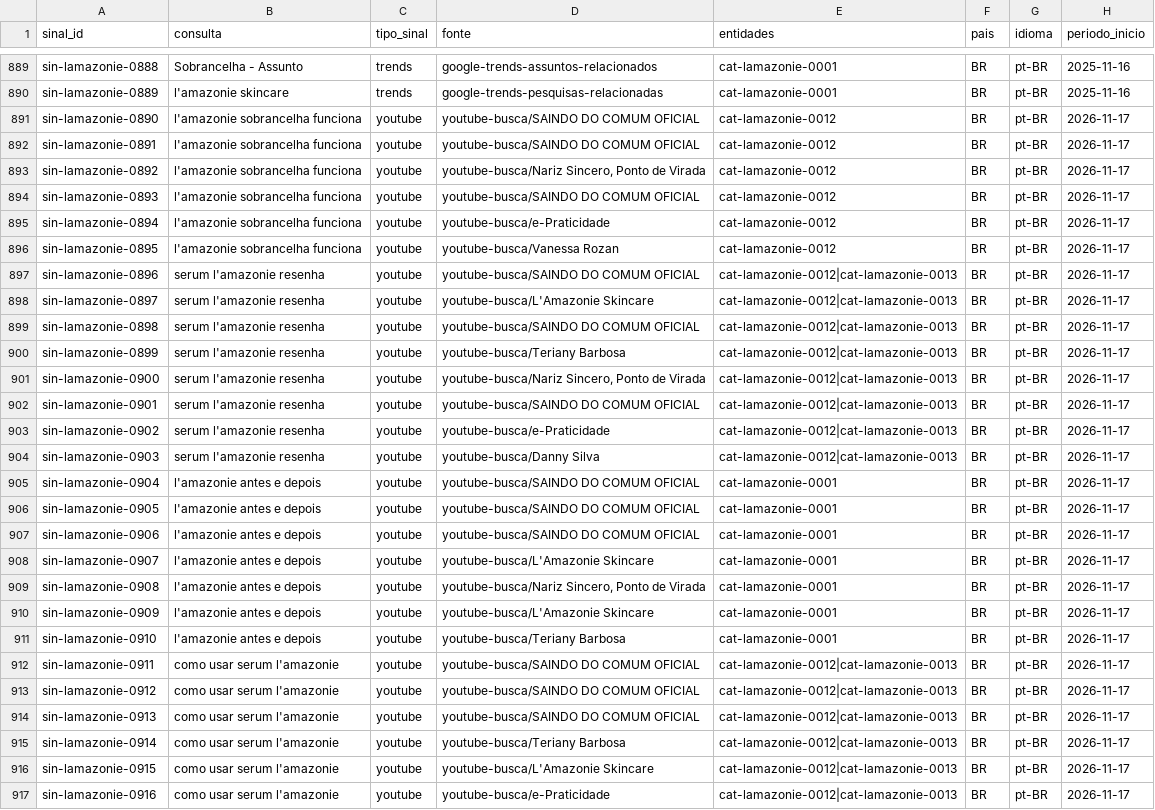
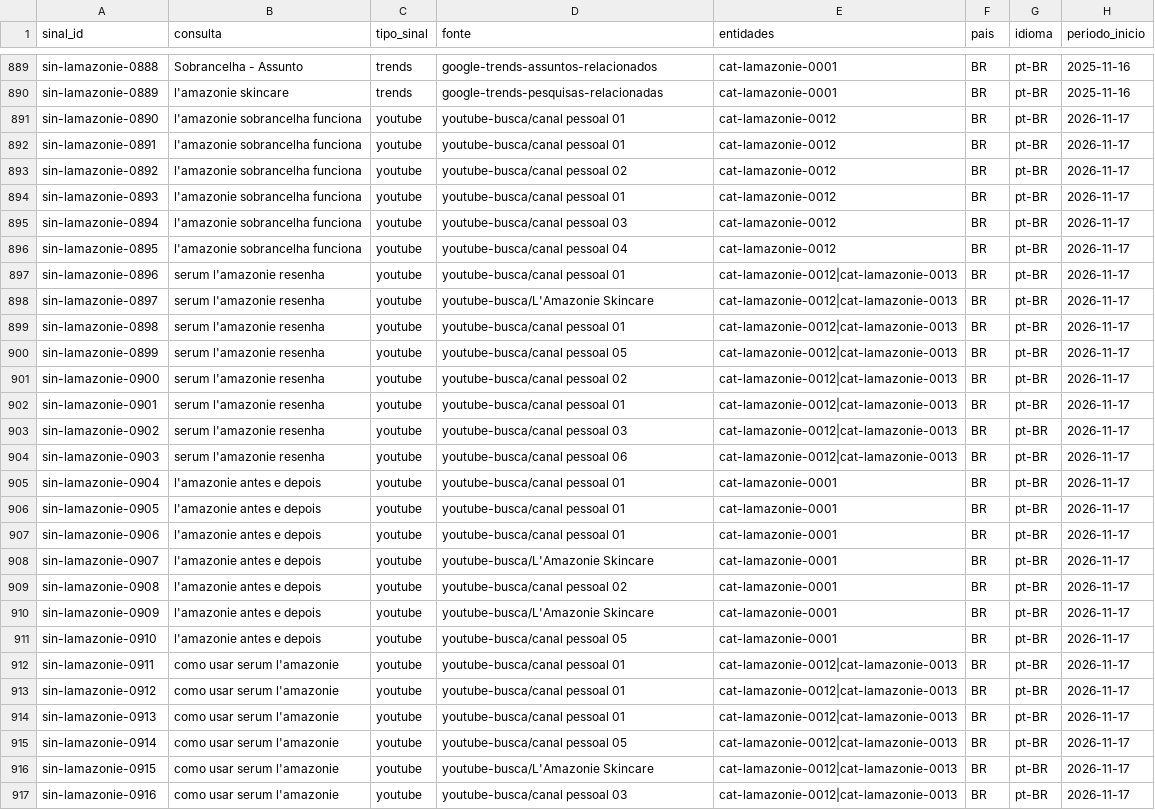
Before and after one commit to brunollds/emcasacomcecilia-main, a CSV file: docs/Memoria de Artigos/memreview/05_Demanda/parceiros/lamazonie/2-processado/sinais.csv, drawn as a sheet; only a part is shown, gaps mark what is left out; the diff covers the shown part only; the diff names each change by its address in the sheet, - before the commit and + after, or states it on an @@ line.

```diff
--- a/docs/Memoria de Artigos/memreview/05_Demanda/parceiros/lamazonie/2-processado/sinais.csv
+++ b/docs/Memoria de Artigos/memreview/05_Demanda/parceiros/lamazonie/2-processado/sinais.csv
-D891:D892 (fonte): youtube-busca/SAINDO DO COMUM OFICIAL
+D891:D892 (fonte): youtube-busca/canal pessoal 01
-D893 (fonte): youtube-busca/Nariz Sincero, Ponto de Virada
+D893 (fonte): youtube-busca/canal pessoal 02
-D894 (fonte): youtube-busca/SAINDO DO COMUM OFICIAL
+D894 (fonte): youtube-busca/canal pessoal 01
-D895 (fonte): youtube-busca/e-Praticidade
+D895 (fonte): youtube-busca/canal pessoal 03
-D896 (fonte): youtube-busca/Vanessa Rozan
+D896 (fonte): youtube-busca/canal pessoal 04
-D897 (fonte): youtube-busca/SAINDO DO COMUM OFICIAL
+D897 (fonte): youtube-busca/canal pessoal 01
-D899 (fonte): youtube-busca/SAINDO DO COMUM OFICIAL
+D899 (fonte): youtube-busca/canal pessoal 01
-D900 (fonte): youtube-busca/Teriany Barbosa
+D900 (fonte): youtube-busca/canal pessoal 05
-D901 (fonte): youtube-busca/Nariz Sincero, Ponto de Virada
+D901 (fonte): youtube-busca/canal pessoal 02
-D902 (fonte): youtube-busca/SAINDO DO COMUM OFICIAL
+D902 (fonte): youtube-busca/canal pessoal 01
-D903 (fonte): youtube-busca/e-Praticidade
+D903 (fonte): youtube-busca/canal pessoal 03
-D904 (fonte): youtube-busca/Danny Silva
+D904 (fonte): youtube-busca/canal pessoal 06
-D905:D907 (fonte): youtube-busca/SAINDO DO COMUM OFICIAL
+D905:D907 (fonte): youtube-busca/canal pessoal 01
-D909 (fonte): youtube-busca/Nariz Sincero, Ponto de Virada
+D909 (fonte): youtube-busca/canal pessoal 02
-D911 (fonte): youtube-busca/Teriany Barbosa
+D911 (fonte): youtube-busca/canal pessoal 05
-D912:D914 (fonte): youtube-busca/SAINDO DO COMUM OFICIAL
+D912:D914 (fonte): youtube-busca/canal pessoal 01
-D915 (fonte): youtube-busca/Teriany Barbosa
+D915 (fonte): youtube-busca/canal pessoal 05
-D917 (fonte): youtube-busca/e-Praticidade
+D917 (fonte): youtube-busca/canal pessoal 03
```
Also changed, not shown: 56 edited cells elsewhere in this file, 14 other files.
